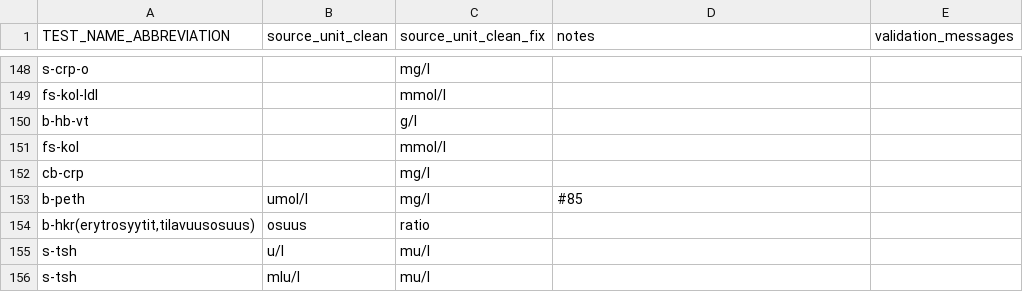
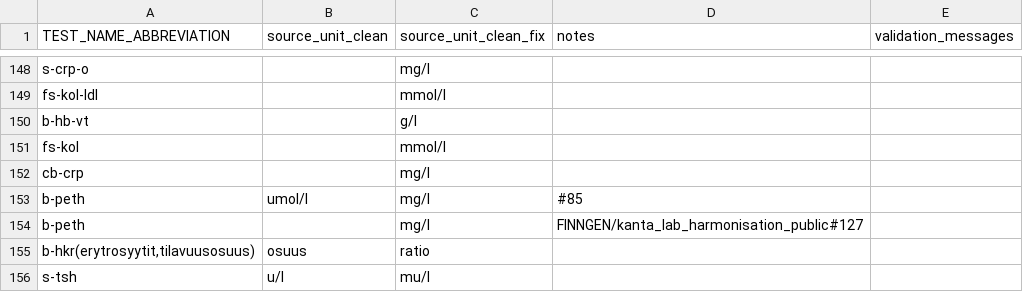
Before and after one commit to FINNGEN/kanta_lab_harmonisation_public, a TSV file: VOCABULARIES/LABfi_ALL/fix_unit_based_in_abbreviation.tsv, drawn as a sheet; only a part is shown, gaps mark what is left out; the shorter side is filled out with more unchanged rows; the diff names each change by its address in the sheet, - before the commit and + after, or states it on an @@ line.

```diff
--- a/VOCABULARIES/LABfi_ALL/fix_unit_based_in_abbreviation.tsv
+++ b/VOCABULARIES/LABfi_ALL/fix_unit_based_in_abbreviation.tsv
+row 154: b-peth |  | mg/l | FINNGEN/kanta_lab_harmonisation_public#127
```
